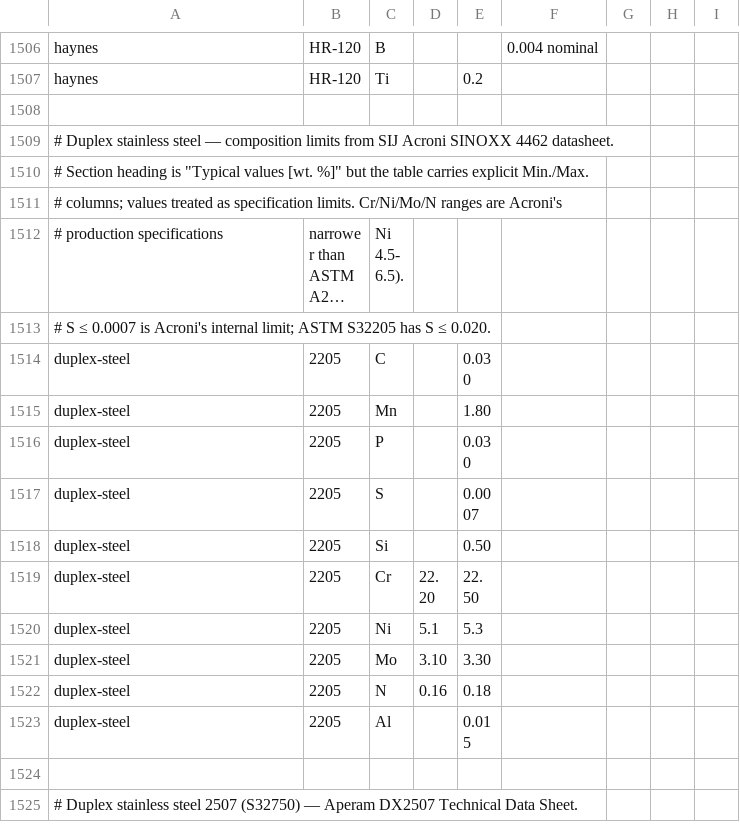
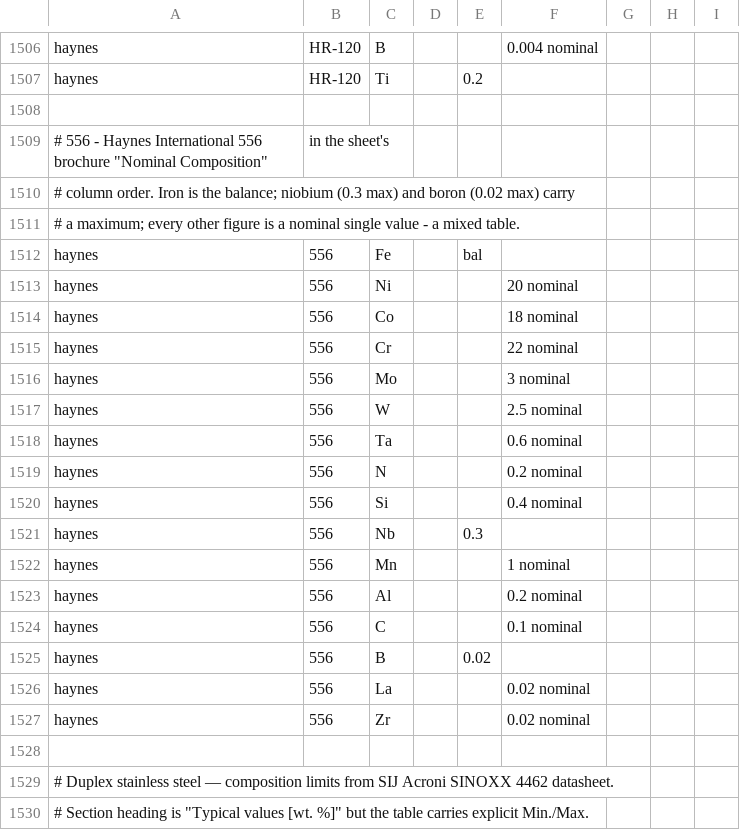
Before and after one commit to Auricoalloys/Nickel-Sheets-Website, a CSV file: docs/chemistry.csv, drawn as a sheet; only a part is shown, gaps mark what is left out; the shorter side is filled out with more unchanged rows; long unchanged cells end in ….

```diff
--- a/docs/chemistry.csv
+++ b/docs/chemistry.csv
@@ -1509,2 +1509,22 @@ haynes,HR-120,Ti,,0.2
 
+# 556 - Haynes International 556 brochure "Nominal Composition", in the sheet's
+# column order. Iron is the balance; niobium (0.3 max) and boron (0.02 max) carry
+# a maximum; every other figure is a nominal single value - a mixed table.
+haynes,556,Fe,,bal
+haynes,556,Ni,,,20 nominal
+haynes,556,Co,,,18 nominal
+haynes,556,Cr,,,22 nominal
+haynes,556,Mo,,,3 nominal
+haynes,556,W,,,2.5 nominal
+haynes,556,Ta,,,0.6 nominal
+haynes,556,N,,,0.2 nominal
+haynes,556,Si,,,0.4 nominal
+haynes,556,Nb,,0.3
+haynes,556,Mn,,,1 nominal
+haynes,556,Al,,,0.2 nominal
+haynes,556,C,,,0.1 nominal
+haynes,556,B,,0.02
+haynes,556,La,,,0.02 nominal
+haynes,556,Zr,,,0.02 nominal
+
 # Duplex stainless steel — composition limits from SIJ Acroni SINOXX 4462 datasheet.
```
Also changed, not shown: docs/grades.csv, 5 other files.
